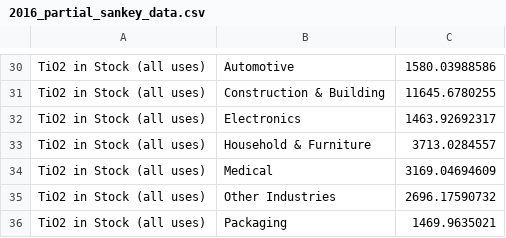
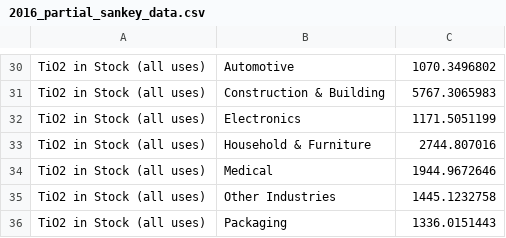
Before and after one commit to JiajiaZheng/vintage_model, a CSV file: testing_scripts/2016_partial_sankey_data.csv, drawn as a sheet; only a part is shown, gaps mark what is left out; the diff covers the shown part only; the diff names each change by its address in the sheet, - before the commit and + after, or states it on an @@ line.

```diff
--- a/testing_scripts/2016_partial_sankey_data.csv
+++ b/testing_scripts/2016_partial_sankey_data.csv
-C30: 1580.03988586
+C30: 1070.3496802
-C31: 11645.6780255
+C31: 5767.3065983
-C32: 1463.92692317
+C32: 1171.5051199
-C33: 3713.0284557
+C33: 2744.807016
-C34: 3169.04694609
+C34: 1944.9672646
-C35: 2696.17590732
+C35: 1445.1232758
-C36: 1469.9635021
+C36: 1336.0151443
```
Also changed, not shown: 28 edited cells elsewhere in this file, data/coating_market_fake.csv, testing_scripts/2016_full_sankey_data.csv, 21 other files.
